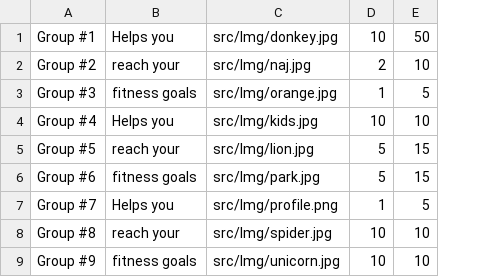
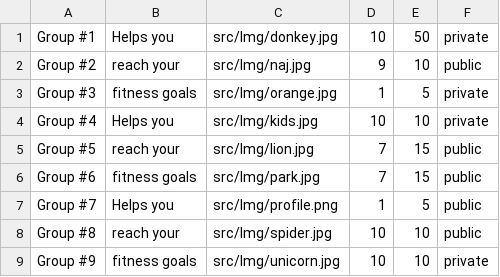
Before and after one commit to Vaileigh/HealthTracker, a CSV file: out/production/HealthTracker/GroupData/groupData.csv, drawn as a sheet; the diff names each change by its address in the sheet, - before the commit and + after, or states it on an @@ line.

```diff
--- a/out/production/HealthTracker/GroupData/groupData.csv
+++ b/out/production/HealthTracker/GroupData/groupData.csv
+column F, rows 1-9: private | public | private | private | public | public | public | public | private
-D2: 2
+D2: 9
-D5:D6: 5
+D5:D6: 7
```
Also changed, not shown: src/GroupData/groupData.csv, 3 other files.
